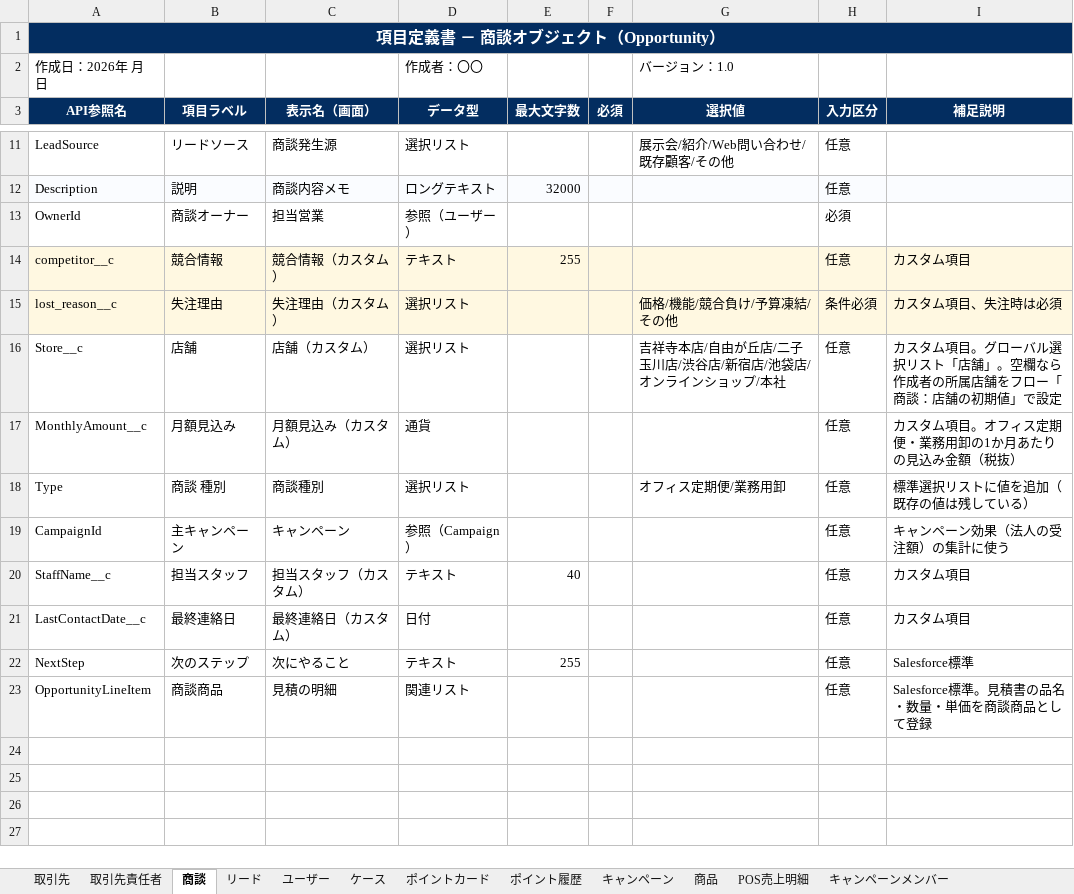
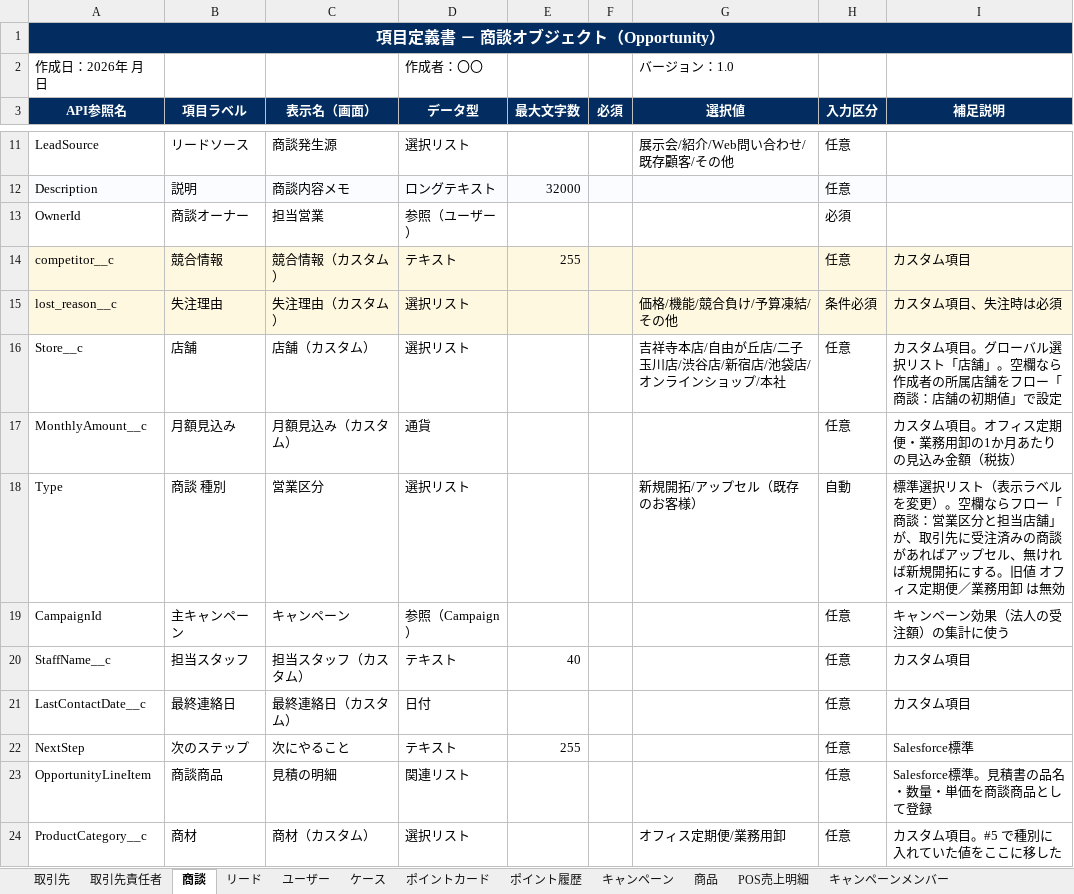
Before and after one commit to t-noguchi-bf/OnSiteC, an Excel workbook: docs/項目定義書.xlsx, sheet 商談, drawn as a sheet; only a part is shown, gaps mark what is left out; values as stored, in another font and other column widths than the file's, no borders; the diff names each change by its address in the sheet, - before the commit and + after, or states it on an @@ line.

```diff
--- a/docs/項目定義書.xlsx (sheet 商談)
+++ b/docs/項目定義書.xlsx (sheet 商談)
-C18 (表示名（画面）): 商談種別
+C18 (表示名（画面）): 営業区分
-G18 (選択値): オフィス定期便/業務用卸
+G18 (選択値): 新規開拓/アップセル（既存のお客様）
-H18 (入力区分): 任意
+H18 (入力区分): 自動
-I18 (補足説明): …択リストに値を追加（既存の値は残している）
+I18 (補足説明): …択リスト（表示ラベルを変更）。空欄ならフロー「商談：営業区分と担当店舗」が、取引先に受注済みの商談があればアップセル、無ければ新規開拓にする。旧値 オフィス定期便／業務用卸 は無効
+row 24: ProductCategory__c | 商材 | 商材（カスタム） | 選択リスト |  |  | オフィス定期便/業務用卸 | 任意 | カスタム項目。#5 で種別に入れていた値をここに移した
```
Also changed, not shown: sheet リード, sheet 取引先, 22 other files.
